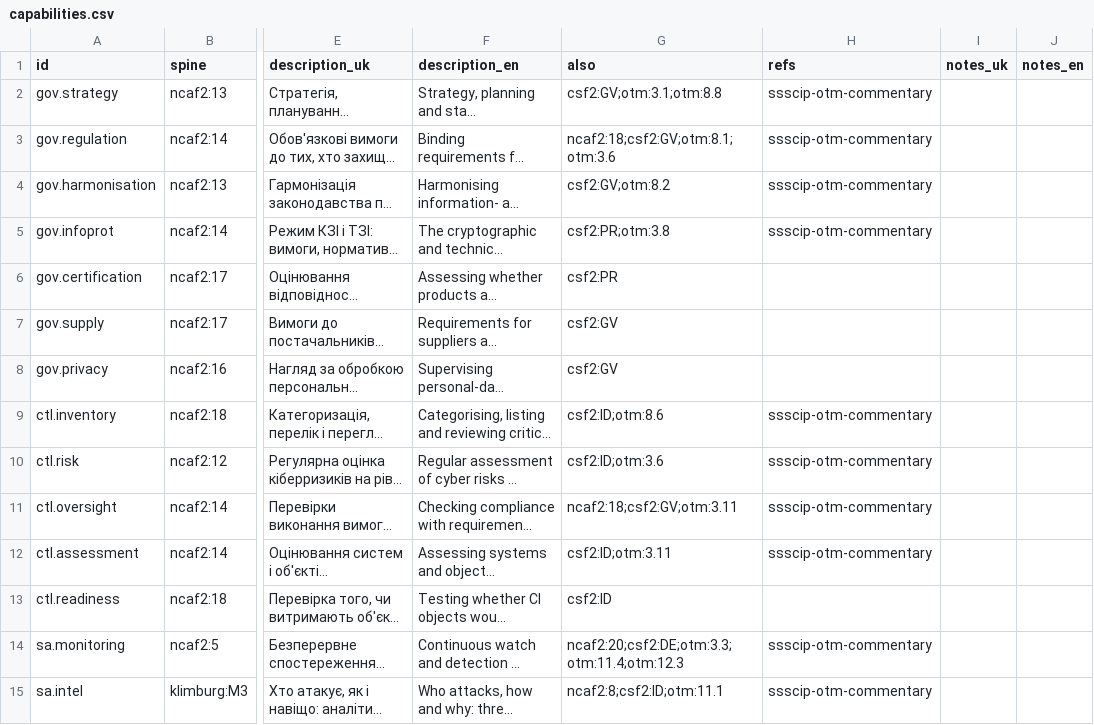
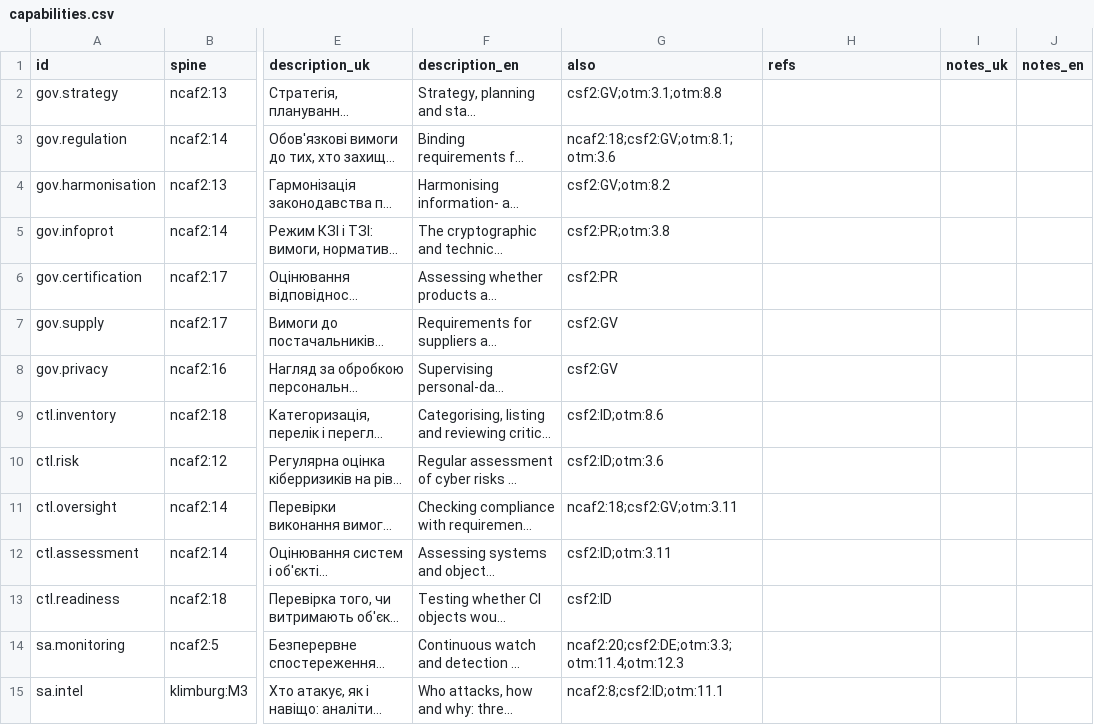
Before and after one commit to Ivan-Gokin/national-cybersecurity-governance-system-architecture, a CSV file: data/capabilities.csv, drawn as a sheet; only a part is shown, gaps mark what is left out; long unchanged cells end in …; the diff covers the shown part only; the diff names each change by its address in the sheet, - before the commit and + after, or states it on an @@ line.

```diff
--- a/data/capabilities.csv
+++ b/data/capabilities.csv
-H2:H5 (refs): ssscip-otm-commentary
+H2:H5 (refs): (empty)
-H9:H12 (refs): ssscip-otm-commentary
+H9:H12 (refs): (empty)
-H14:H15 (refs): ssscip-otm-commentary
+H14:H15 (refs): (empty)
```
Also changed, not shown: 21 edited cells elsewhere in this file, data/frameworks.csv, data/refs.csv, 4 other files.
